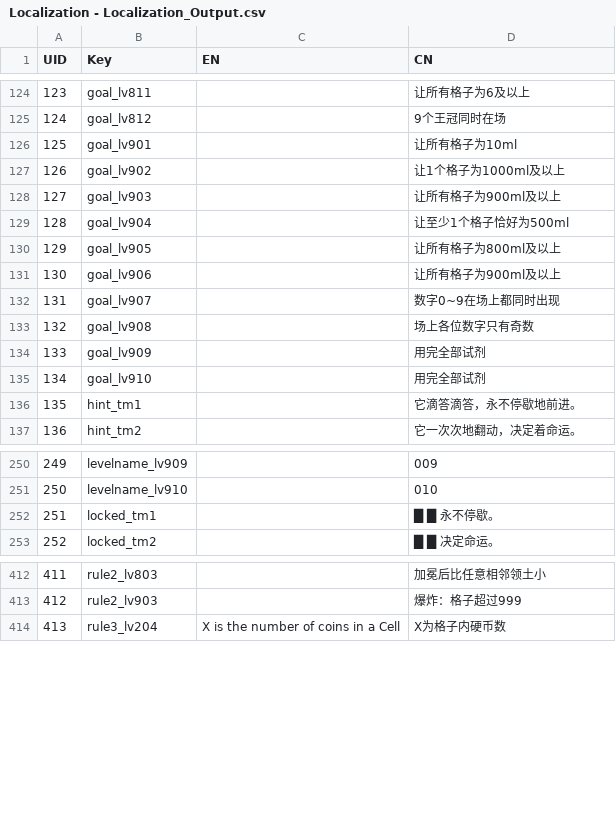
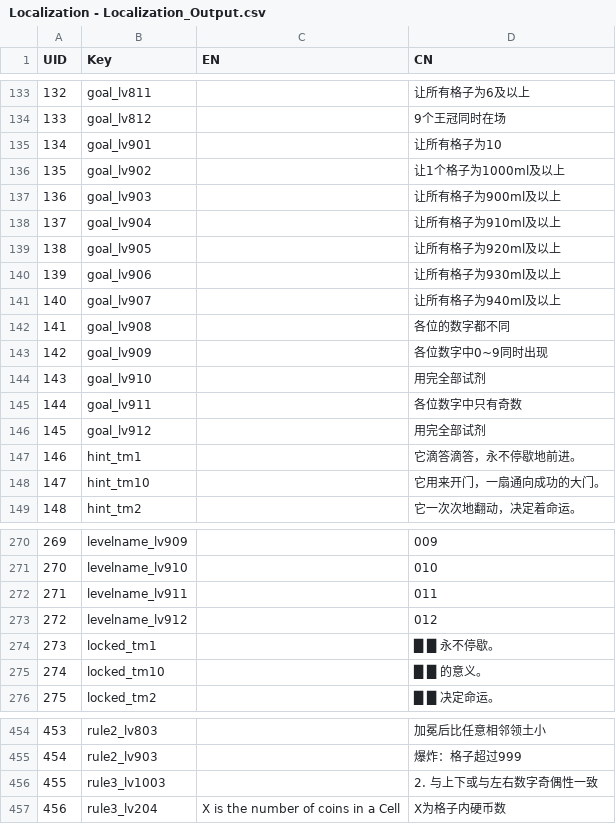
Before and after one commit to lqcatlas/NoE, a CSV file: Assets/Resources/csv/Localization - Localization_Output.csv, drawn as a sheet; only a part is shown, gaps mark what is left out; addresses are those after the commit; the diff covers the shown part only; the diff names each change by its address in the sheet, - before the commit and + after, or states it on an @@ line.

```diff
--- a/Assets/Resources/csv/Localization - Localization_Output.csv
+++ b/Assets/Resources/csv/Localization - Localization_Output.csv
@@ column A (UID) renumbered between rows 24 and 536 @@
-D135 (CN): 让所有格子为10ml
+D135 (CN): 让所有格子为10
-D138 (CN): 让至少1个格子恰好为500ml
+D138 (CN): 让所有格子为910ml及以上
-D139 (CN): 让所有格子为800ml及以上
+D139 (CN): 让所有格子为920ml及以上
-D140 (CN): 让所有格子为900ml及以上
+D140 (CN): 让所有格子为930ml及以上
-D141 (CN): 数字0~9在场上都同时出现
+D141 (CN): 让所有格子为940ml及以上
-D142 (CN): 场上各位数字只有奇数
+D142 (CN): 各位的数字都不同
-D143 (CN): 用完全部试剂
+D143 (CN): 各位数字中0~9同时出现
+row 145: 144 | goal_lv911 |  | 各位数字中只有奇数
+row 146: 145 | goal_lv912 |  | 用完全部试剂
@@ row 493 moved to row 148: 147 @@
+row 272: 271 | levelname_lv911 |  | 011
+row 273: 272 | levelname_lv912 |  | 012
+row 275: 274 | locked_tm10 |  | █ █ 的意义。
+row 456: 455 | rule3_lv1003 |  | 2. 与上下或与左右数字奇偶性一致
```
Also changed, not shown: 1 added row, 3 removed rows, 41 moved rows and 4 edited cells elsewhere in this file, Assets/Resources/csv/Level - Level_Output.csv, 18 other files.
